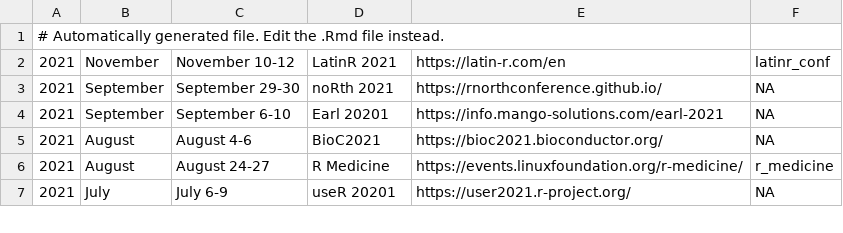
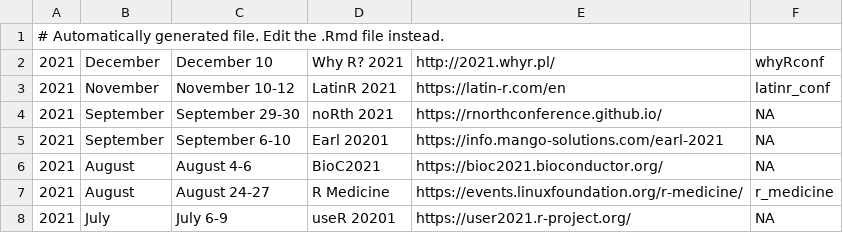
Before and after one commit to jumpingrivers/meetingsR, a CSV file: docs/virtual.csv, drawn as a sheet; only a part is shown.

```diff
--- a/docs/virtual.csv
+++ b/docs/virtual.csv
@@ -1,2 +1,3 @@
 # Automatically generated file. Edit the .Rmd file instead.
+2021,December,December 10,Why R? 2021,http://2021.whyr.pl/,whyRconf
 2021,November,November 10-12,LatinR 2021,https://latin-r.com/en,latinr_conf
```
Also changed, not shown: 13 other files.
